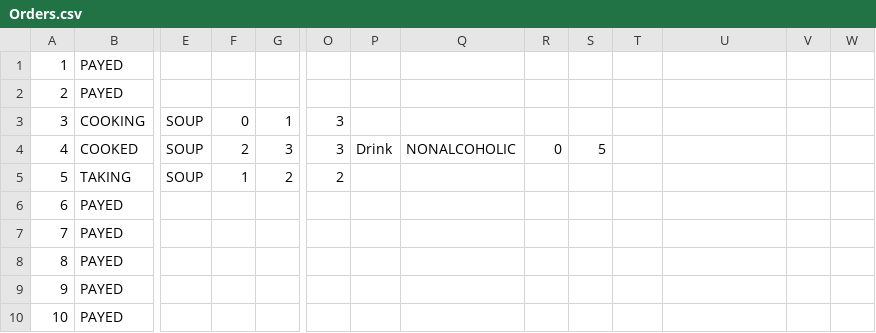
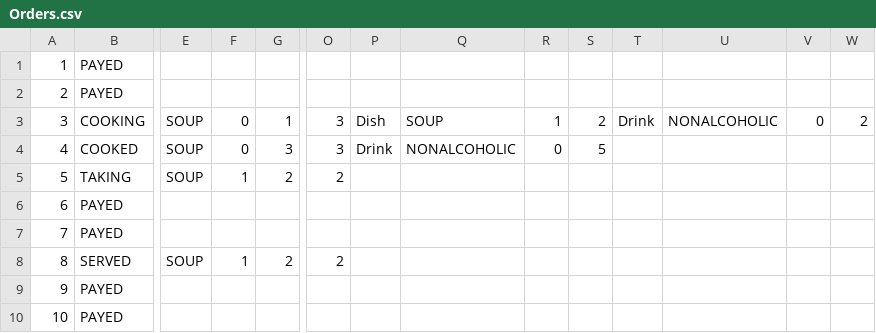
Before and after one commit to Nadezhda358/waiter, a CSV file: Orders.csv, drawn as a sheet; only a part is shown, gaps mark what is left out; removed rows and columns are numbered as before the commit, all else as after; rows hold the shown columns only; the diff names each change by its address in the sheet, - before the commit and + after, or states it on an @@ line.

Commit message:
Some changes in orders and menu display

```diff
--- a/Orders.csv
+++ b/Orders.csv
-P3: (empty)
+P3: Dish
-Q3: (empty)
+Q3: SOUP
-R3: (empty)
+R3: 1
-S3: (empty)
+S3: 2
-T3: (empty)
+T3: Drink
-U3: (empty)
+U3: NONALCOHOLIC
-V3: (empty)
+V3: 0
-W3: (empty)
+W3: 2
-F4: 2
+F4: 0
+row 8: 8 | SERVED | SOUP | 1 | 2 | 2
@@ column A renumbered between rows 9 and 10 @@
-row 10: 10 | PAYED
```
Also changed, not shown: 12 other files.
